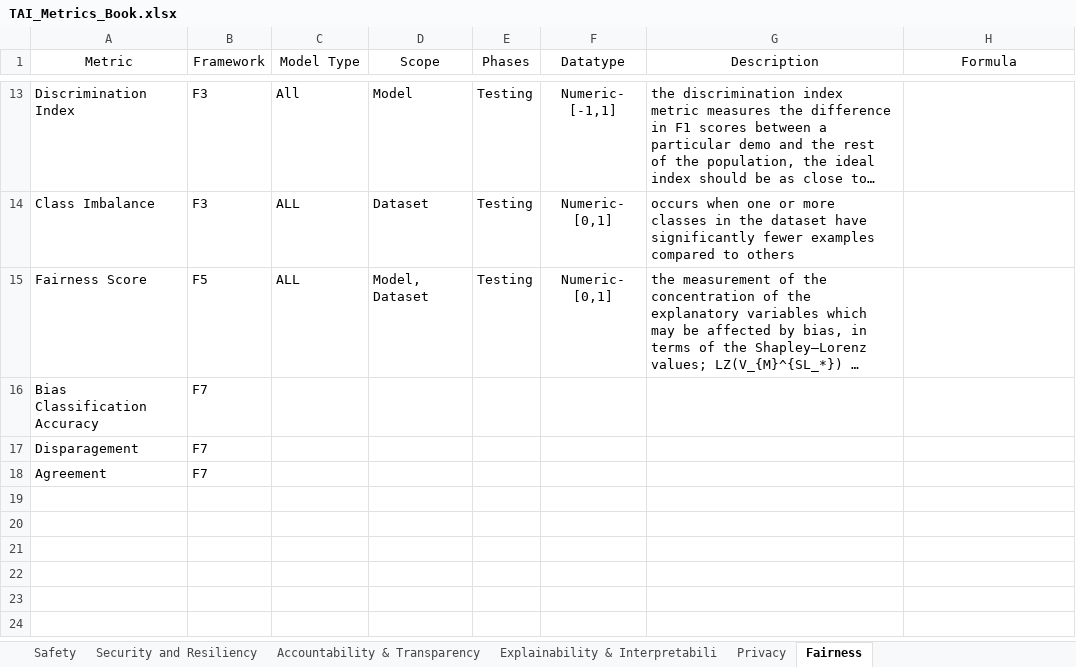
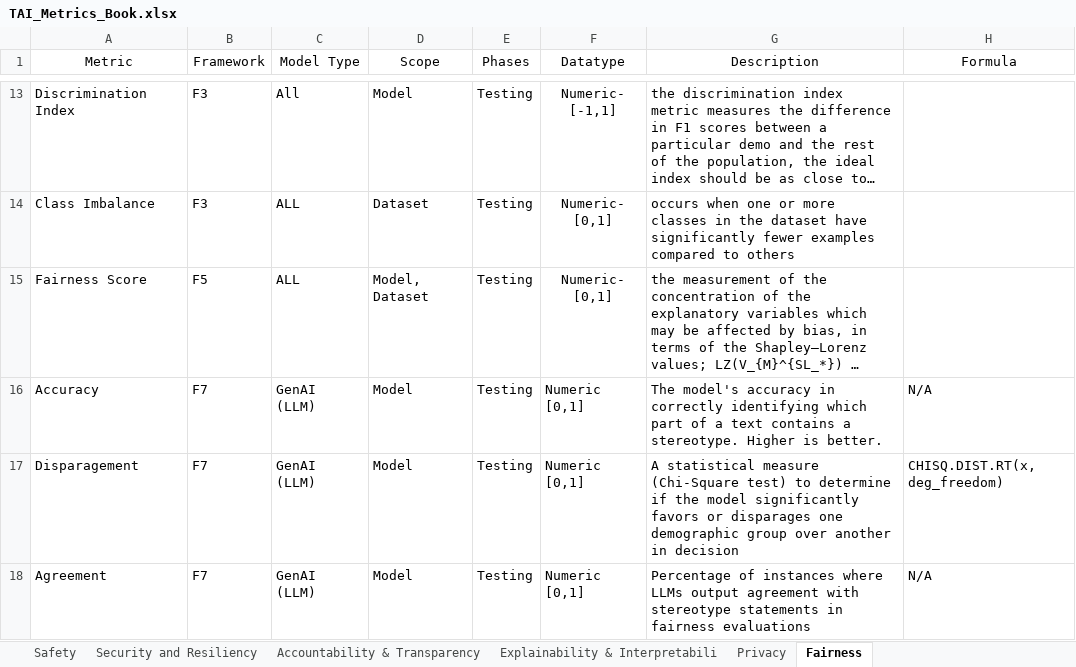
Before and after one commit to MarazMia/TrustAtLas-NIST-RMF-Mapping, an Excel workbook: TAI_Metrics_Book.xlsx, sheet Fairness, drawn as a sheet; only a part is shown, gaps mark what is left out; long unchanged cells end in …; values as stored, in another font and other column widths than the file's, no borders; charts and pictures not drawn; removed rows and columns are numbered as before the commit, all else as after; the diff names each change by its address in the sheet, - before the commit and + after, or states it on an @@ line.

```diff
--- a/TAI_Metrics_Book.xlsx (sheet Fairness)
+++ b/TAI_Metrics_Book.xlsx (sheet Fairness)
-row 16: Bias Classification Accuracy | F7
+row 16: Accuracy | F7 | GenAI (LLM) | Model | Testing | Numeric [0,1] | The model's accuracy in correctly identifying which part of a text contains a stereotype. Higher is better. | N/A
-C17:C18 (Model Type): (empty)
+C17:C18 (Model Type): GenAI (LLM)
-D17:D18 (Scope): (empty)
+D17:D18 (Scope): Model
-E17:E18 (Phases): (empty)
+E17:E18 (Phases): Testing
-F17:F18 (Datatype): (empty)
+F17:F18 (Datatype): Numeric [0,1]
-G17 (Description): (empty)
+G17 (Description): A statistical measure (Chi-Square test) to determine if the model significantly favors or disparages one demographic group over another in decision
-H17 (Formula): (empty)
+H17 (Formula): CHISQ.DIST.RT(x, deg_freedom)
-G18 (Description): (empty)
+G18 (Description): Percentage of instances where LLMs output agreement with stereotype statements in fairness evaluations
-H18 (Formula): (empty)
+H18 (Formula): N/A
```
Also changed, not shown: sheet Privacy, sheet Security and Resiliency, sheet Validity and Reliability, sheet Safety.
